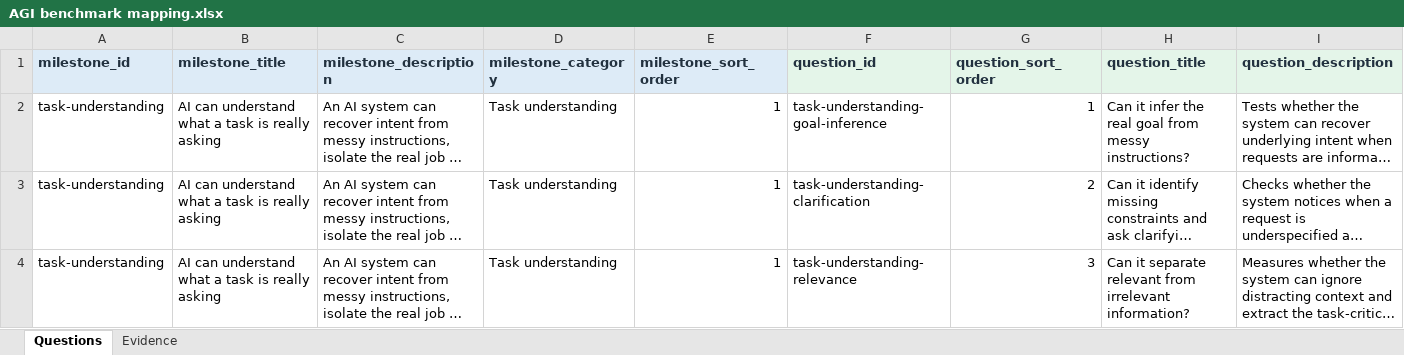
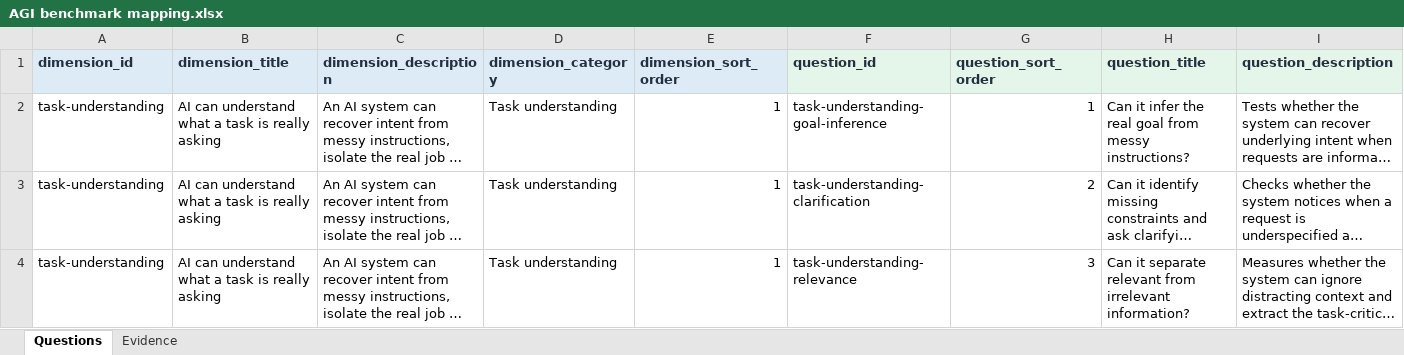
Before and after one commit to EYPAmsterdam/AGI_Tracker, an Excel workbook: content/workbook/AGI benchmark mapping.xlsx, sheet Questions, drawn as a sheet; only a part is shown; long unchanged cells end in …; values as stored, in another font and other column widths than the file's, no borders; the diff names each change by its address in the sheet, - before the commit and + after, or states it on an @@ line.

Commit message:
Refactor workbook structure: replace milestones with dimensions
- Updated the workbook README to reflect changes from milestones to dimensions.
- Modified the workbook validator to validate dimension-related fields instead of milestone fields.
- Adjusted the setup script to build questions with dimension attributes.
- Changed evidence explorer and milestone board components to reference dimensions instead of milestones.
- Updated community feedback components to handle dimensions and questions.
- Created new community form and snapshot components for public input on dimensions.
- Added community suggestions data structure and utility functions for building community links.

```diff
--- a/content/workbook/AGI benchmark mapping.xlsx (sheet Questions)
+++ b/content/workbook/AGI benchmark mapping.xlsx (sheet Questions)
-A1: milestone_id
+A1: dimension_id
-B1: milestone_title
+B1: dimension_title
-C1: milestone_description
+C1: dimension_description
-D1: milestone_category
+D1: dimension_category
-E1: milestone_sort_order
+E1: dimension_sort_order
```
Also changed, not shown: 26 other files.
